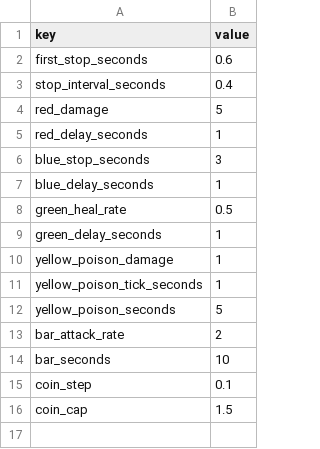
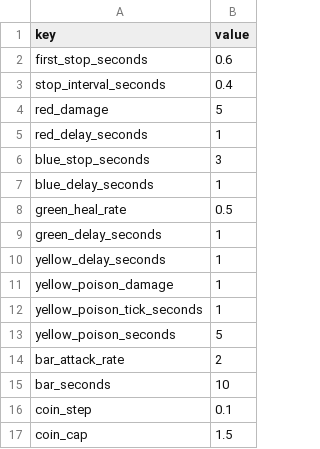
Before and after one commit to acururc/UnitySlotTower, a CSV file: Assets/UnitySlotTower/Data/Tables/slot_rules.csv, drawn as a sheet.

```diff
--- a/Assets/UnitySlotTower/Data/Tables/slot_rules.csv
+++ b/Assets/UnitySlotTower/Data/Tables/slot_rules.csv
@@ -9,2 +9,3 @@ green_heal_rate,0.5
 green_delay_seconds,1
+yellow_delay_seconds,1
 yellow_poison_damage,1
```
Also changed, not shown: 28 other files.
